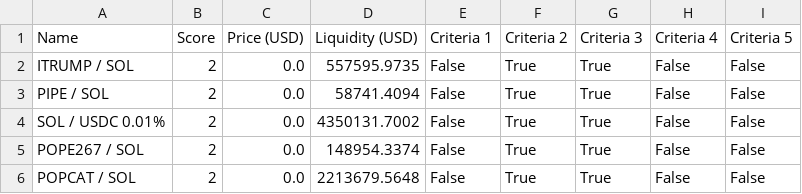
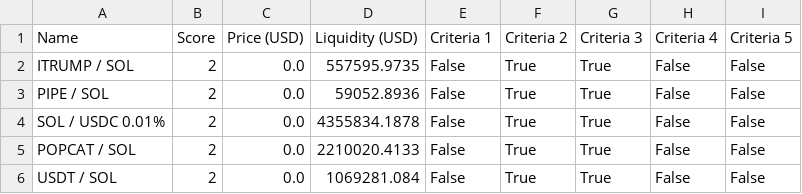
Before and after one commit to Gun1-dot/MemeCoin_GunTracker, a CSV file: data/top_5_tokens.csv, drawn as a sheet.

Commit message:
Update top_5_tokens.csv

```diff
--- a/data/top_5_tokens.csv
+++ b/data/top_5_tokens.csv
@@ -2,5 +2,5 @@ Name,Score,Price (USD),Liquidity (USD),Criteria 1,Criteria 2,Criteria 3,Criteria
 ITRUMP / SOL,2,0.0,557595.9735,False,True,True,False,False
-PIPE / SOL,2,0.0,58741.4094,False,True,True,False,False
-SOL / USDC 0.01%,2,0.0,4350131.7002,False,True,True,False,False
-POPE267 / SOL,2,0.0,148954.3374,False,True,True,False,False
-POPCAT / SOL,2,0.0,2213679.5648,False,True,True,False,False
+PIPE / SOL,2,0.0,59052.8936,False,True,True,False,False
+SOL / USDC 0.01%,2,0.0,4355834.1878,False,True,True,False,False
+POPCAT / SOL,2,0.0,2210020.4133,False,True,True,False,False
+USDT / SOL,2,0.0,1069281.084,False,True,True,False,False
```
